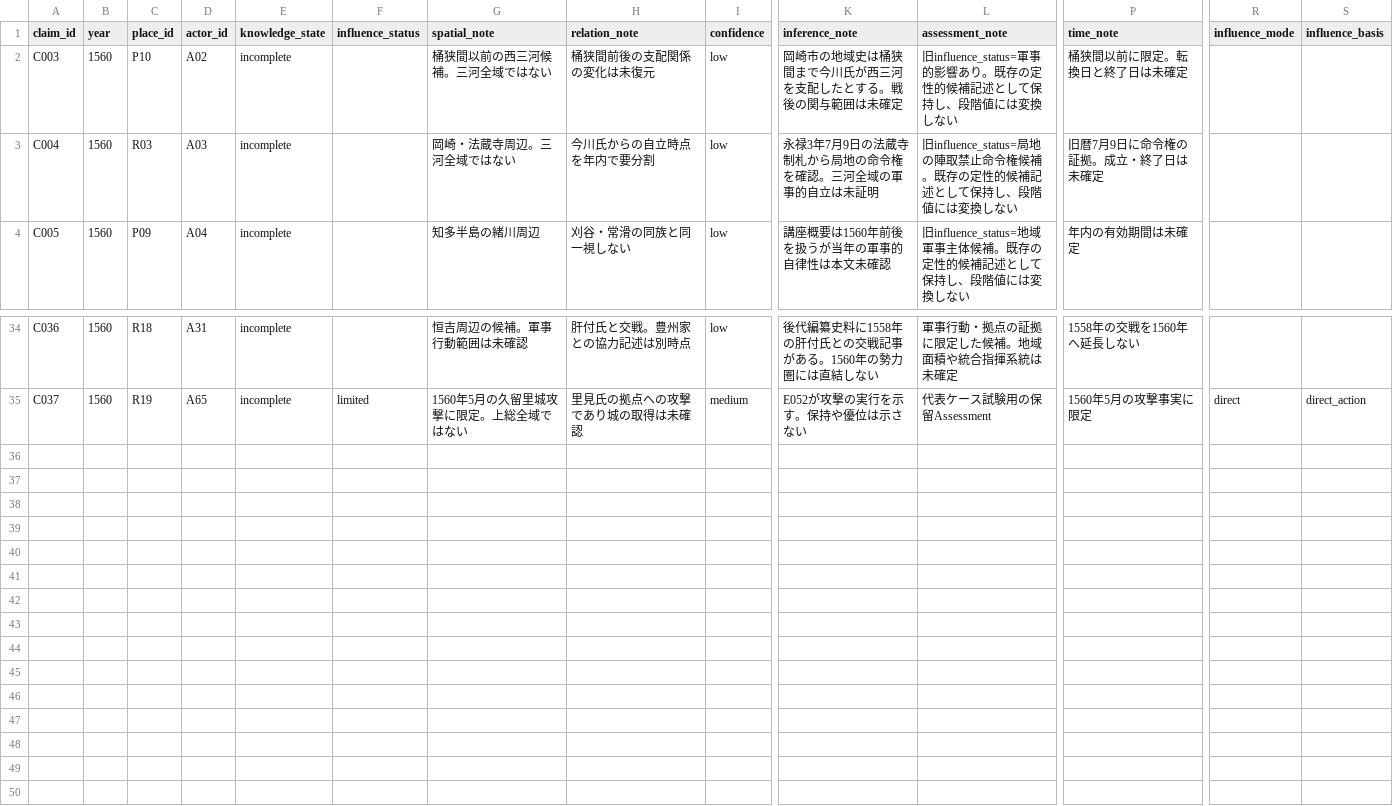
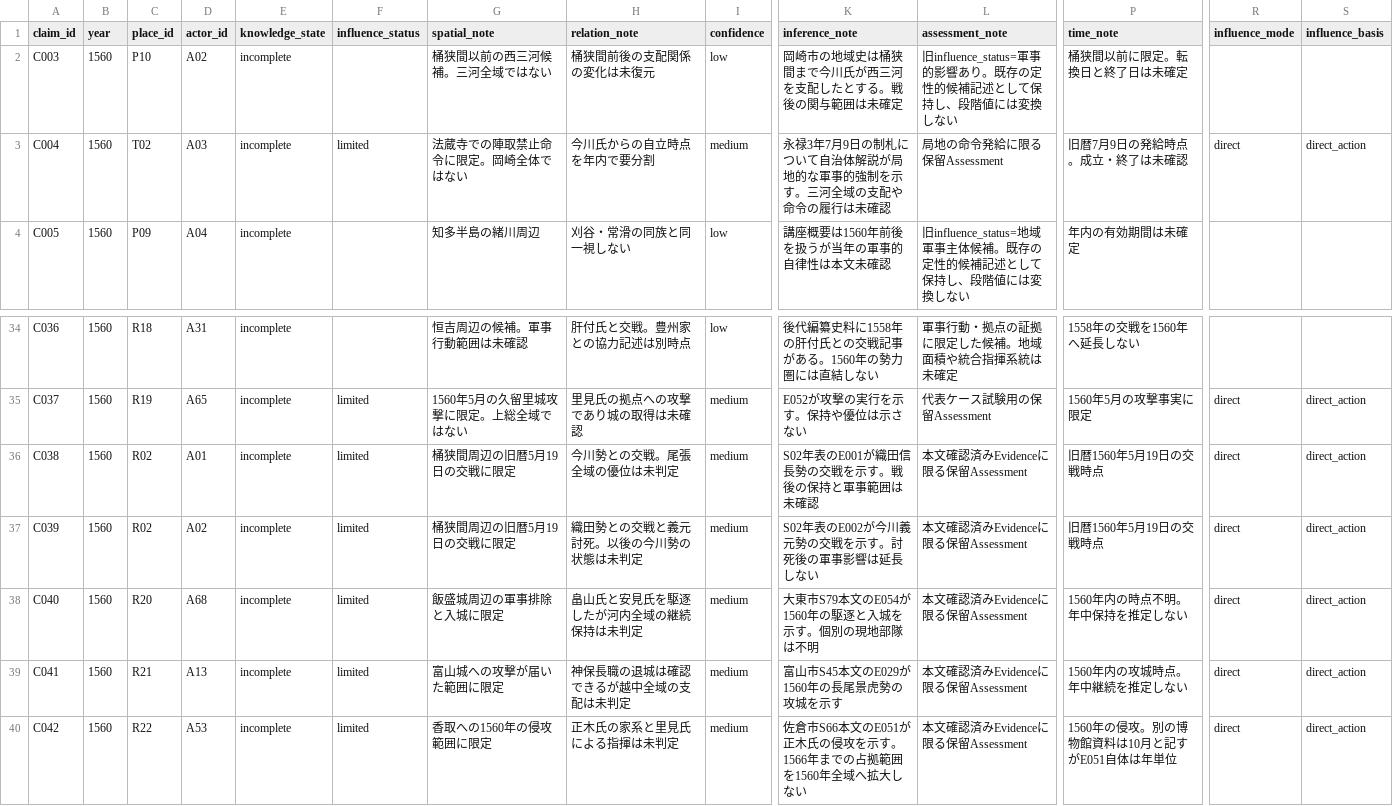
Before and after one commit to kudamb-oss/sengoku-influence-atlas, a CSV file: data/claims_1560.csv, drawn as a sheet; only a part is shown, gaps mark what is left out; rows hold the shown columns only; the diff names each change by its address in the sheet, - before the commit and + after, or states it on an @@ line.

```diff
--- a/data/claims_1560.csv
+++ b/data/claims_1560.csv
-C3 (place_id): R03
+C3 (place_id): T02
-F3 (influence_status): (empty)
+F3 (influence_status): limited
-G3 (spatial_note): 岡崎・法蔵寺周辺。三河全域ではない
+G3 (spatial_note): 法蔵寺での陣取禁止命令に限定。岡崎全体ではない
-I3 (confidence): low
+I3 (confidence): medium
-K3 (inference_note): …月9日の法蔵寺制札から局地の命令権を確認。三河全域の軍事的自立は未証明
+K3 (inference_note): …月9日の制札について自治体解説が局地的な軍事的強制を示す。三河全域の支配や命令の履行は未確認
-L3 (assessment_note): 旧influence_status=局地の陣取禁止命令権候補。既存の定性的候補記述として保持し、段階値には変換しない
+L3 (assessment_note): 局地の命令発給に限る保留Assessment
-P3 (time_note): 旧暦7月9日に命令権の証拠。成立・終了日は未確定
+P3 (time_note): 旧暦7月9日の発給時点。成立・終了は未確認
-R3 (influence_mode): (empty)
+R3 (influence_mode): direct
-S3 (influence_basis): (empty)
+S3 (influence_basis): direct_action
+row 36: C038 | 1560 | R02 | A01 | incomplete | limited | 桶狭間周辺の旧暦5月19日の交戦に限定 | 今川勢との交戦。尾張全域の優位は未判定 | medium | S02年表のE001が織田信長勢の交戦を示す。戦後の保持と軍事範囲は未確認 | 本文確認済みEvidenceに限る保留Assessment | 旧暦1560年5月19日の交戦時点 | direct | direct_action
+row 37: C039 | 1560 | R02 | A02 | incomplete | limited | 桶狭間周辺の旧暦5月19日の交戦に限定 | 織田勢との交戦と義元討死。以後の今川勢の状態は未判定 | medium | S02年表のE002が今川義元勢の交戦を示す。討死後の軍事影響は延長しない | 本文確認済みEvidenceに限る保留Assessment | 旧暦1560年5月19日の交戦時点 | direct | direct_action
+row 38: C040 | 1560 | R20 | A68 | incomplete | limited | 飯盛城周辺の軍事排除と入城に限定 | 畠山氏と安見氏を駆逐したが河内全域の継続保持は未判定 | medium | 大東市S79本文のE054が1560年の駆逐と入城を示す。個別の現地部隊は不明 | 本文確認済みEvidenceに限る保留Assessment | 1560年内の時点不明。年中保持を推定しない | direct | direct_action
+row 39: C041 | 1560 | R21 | A13 | incomplete | limited | 富山城への攻撃が届いた範囲に限定 | 神保長職の退城は確認できるが越中全域の支配は未判定 | medium | 富山市S45本文のE029が1560年の長尾景虎勢の攻城を示す | 本文確認済みEvidenceに限る保留Assessment | 1560年内の攻城時点。年中継続を推定しない | direct | direct_action
+row 40: C042 | 1560 | R22 | A53 | incomplete | limited | 香取への1560年の侵攻範囲に限定 | 正木氏の家系と里見氏による指揮は未判定 | medium | 佐倉市S66本文のE051が正木氏の侵攻を示す。1566年までの占拠範囲を1560年全域へ拡大しない | 本文確認済みEvidenceに限る保留Assessment | 1560年の侵攻。別の博物館資料は10月と記すがE051自体は年単位 | direct | direct_action
```
Also changed, not shown: data/claim_evidence.csv, data/claim_sources.csv, 3 other files.
